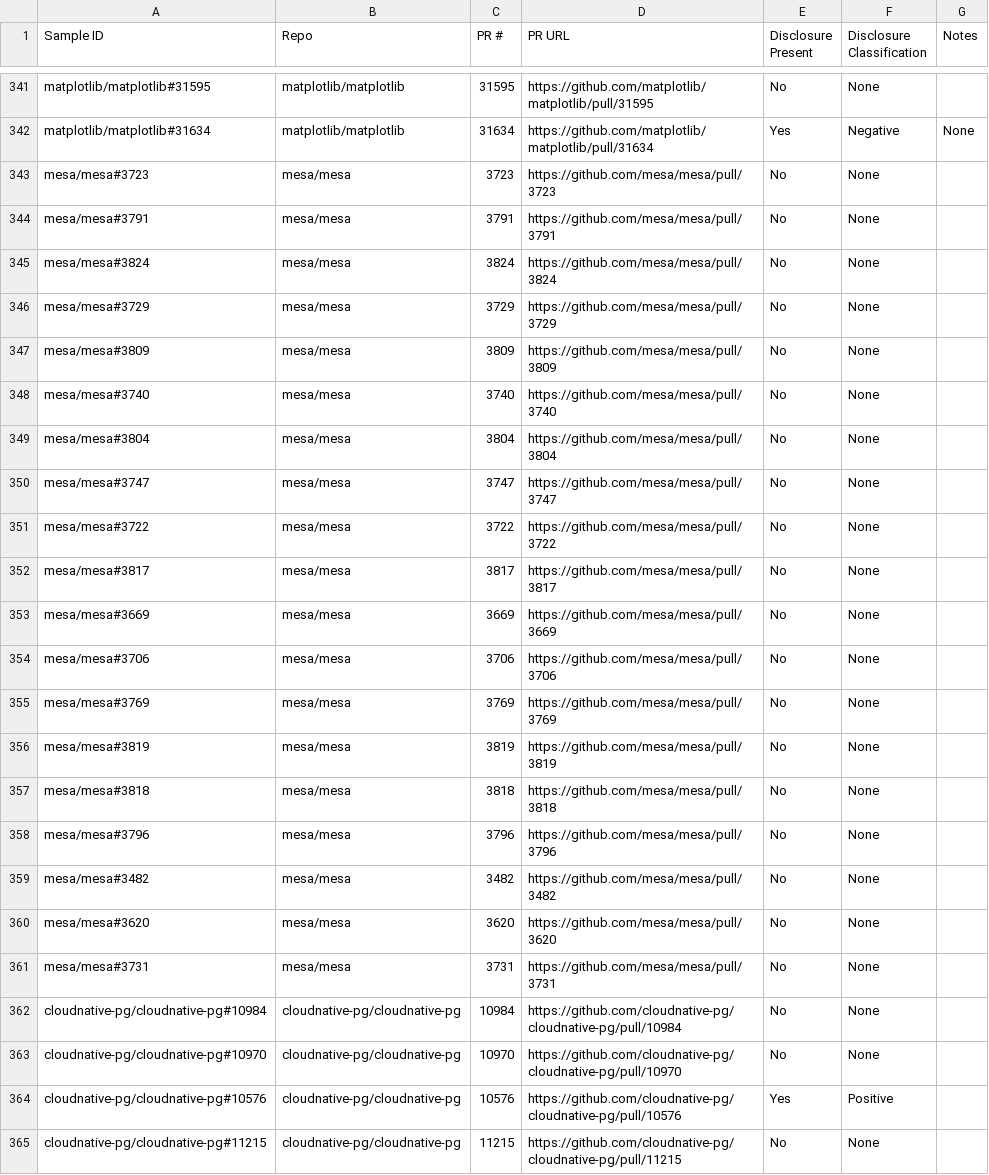
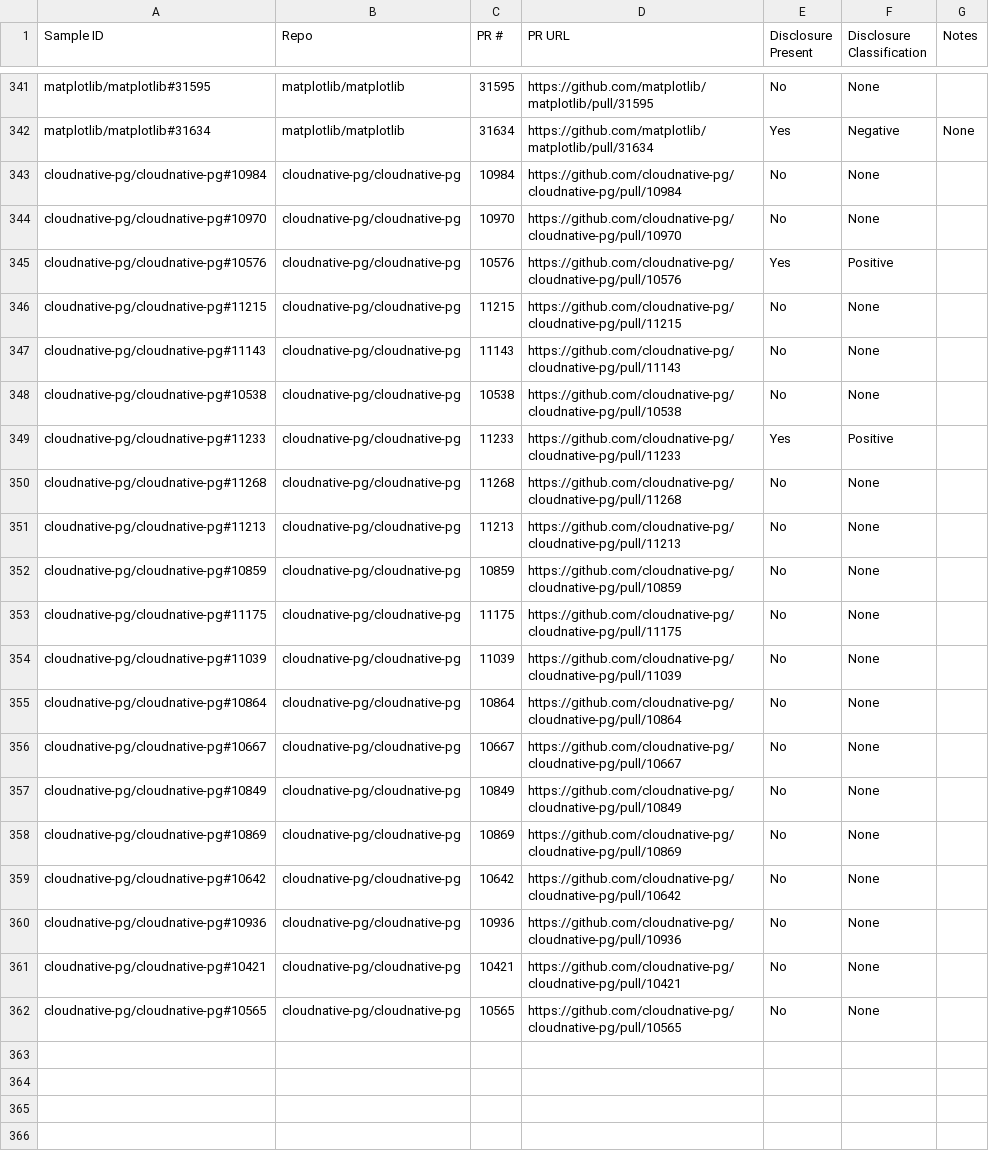
Before and after one commit to Minseo421/AI_Analyzer, a CSV file: pr-analyzer-maven-skip-bad-repos/minseo_seeded_labels.csv, drawn as a sheet; only a part is shown, gaps mark what is left out; the shorter side is filled out with more unchanged rows; the diff names each change by its address in the sheet, - before the commit and + after, or states it on an @@ line.

```diff
--- a/pr-analyzer-maven-skip-bad-repos/minseo_seeded_labels.csv
+++ b/pr-analyzer-maven-skip-bad-repos/minseo_seeded_labels.csv
-row 343: mesa/mesa#3723 | mesa/mesa | 3723 | https://github.com/mesa/mesa/pull/3723 | No | None
-row 344: mesa/mesa#3791 | mesa/mesa | 3791 | https://github.com/mesa/mesa/pull/3791 | No | None
-row 345: mesa/mesa#3824 | mesa/mesa | 3824 | https://github.com/mesa/mesa/pull/3824 | No | None
-row 346: mesa/mesa#3729 | mesa/mesa | 3729 | https://github.com/mesa/mesa/pull/3729 | No | None
-row 347: mesa/mesa#3809 | mesa/mesa | 3809 | https://github.com/mesa/mesa/pull/3809 | No | None
-row 348: mesa/mesa#3740 | mesa/mesa | 3740 | https://github.com/mesa/mesa/pull/3740 | No | None
-row 349: mesa/mesa#3804 | mesa/mesa | 3804 | https://github.com/mesa/mesa/pull/3804 | No | None
-row 350: mesa/mesa#3747 | mesa/mesa | 3747 | https://github.com/mesa/mesa/pull/3747 | No | None
-row 351: mesa/mesa#3722 | mesa/mesa | 3722 | https://github.com/mesa/mesa/pull/3722 | No | None
-row 352: mesa/mesa#3817 | mesa/mesa | 3817 | https://github.com/mesa/mesa/pull/3817 | No | None
-row 353: mesa/mesa#3669 | mesa/mesa | 3669 | https://github.com/mesa/mesa/pull/3669 | No | None
-row 354: mesa/mesa#3706 | mesa/mesa | 3706 | https://github.com/mesa/mesa/pull/3706 | No | None
-row 355: mesa/mesa#3769 | mesa/mesa | 3769 | https://github.com/mesa/mesa/pull/3769 | No | None
-row 356: mesa/mesa#3819 | mesa/mesa | 3819 | https://github.com/mesa/mesa/pull/3819 | No | None
-row 357: mesa/mesa#3818 | mesa/mesa | 3818 | https://github.com/mesa/mesa/pull/3818 | No | None
-row 358: mesa/mesa#3796 | mesa/mesa | 3796 | https://github.com/mesa/mesa/pull/3796 | No | None
-row 359: mesa/mesa#3482 | mesa/mesa | 3482 | https://github.com/mesa/mesa/pull/3482 | No | None
-row 360: mesa/mesa#3620 | mesa/mesa | 3620 | https://github.com/mesa/mesa/pull/3620 | No | None
-row 361: mesa/mesa#3731 | mesa/mesa | 3731 | https://github.com/mesa/mesa/pull/3731 | No | None
```
Also changed, not shown: pr-analyzer-maven-skip-bad-repos/all_manual_seeded_labels.csv, pr-analyzer-maven-skip-bad-repos/all_repo_validation_sample_seeded.csv, 7 other files.
